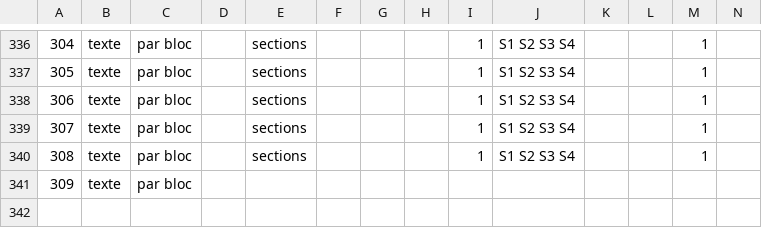
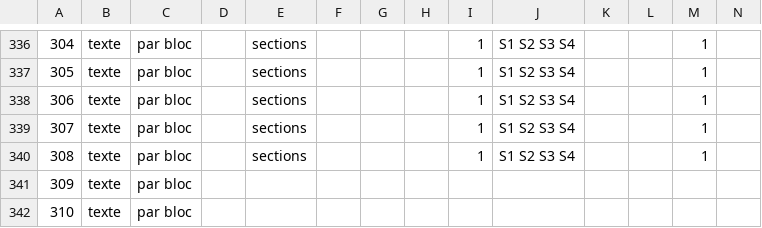
Before and after one commit to lebidul/biduleur, a CSV file: indexer/corpus/biduls.description.csv, drawn as a sheet; only a part is shown, gaps mark what is left out; rows hold the shown columns only; the diff names each change by its address in the sheet, - before the commit and + after, or states it on an @@ line.

```diff
--- a/indexer/corpus/biduls.description.csv
+++ b/indexer/corpus/biduls.description.csv
+row 342: 310 | texte | par bloc
```
Also changed, not shown: indexer/corpus/artiste.csv, indexer/corpus/artiste_alias.csv, 5 other files.
